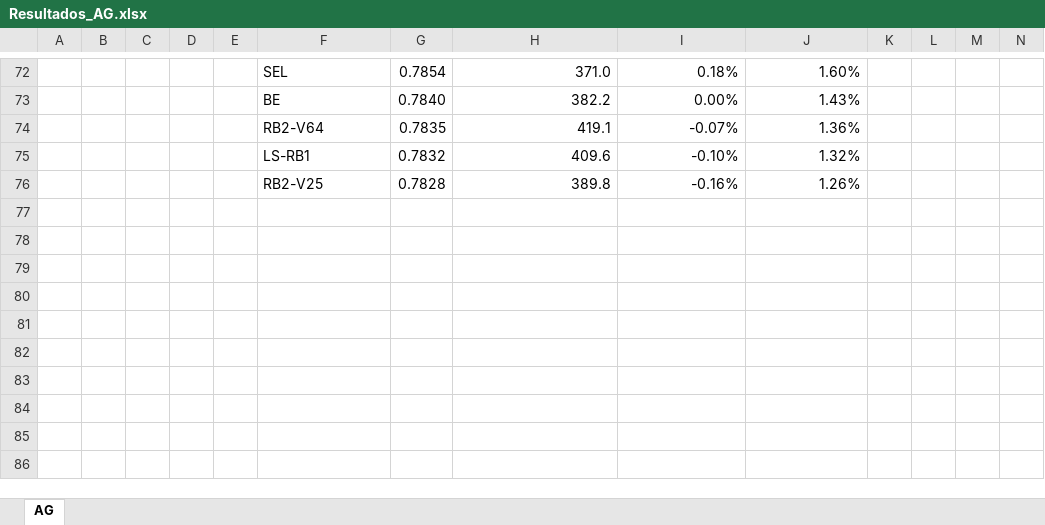
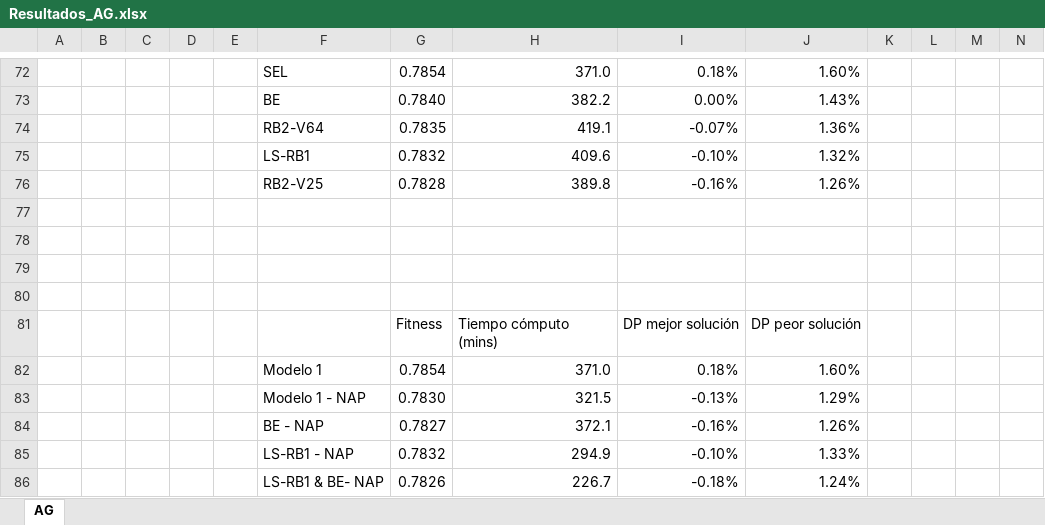
Before and after one commit to psaldar/metodos-heuristicos, an Excel workbook: data/Resultados_AG.xlsx, sheet AG, drawn as a sheet; only a part is shown, gaps mark what is left out; values as stored, in another font and other column widths than the file's, no borders; charts and pictures not drawn; rows hold the shown columns only; the diff names each change by its address in the sheet, - before the commit and + after, or states it on an @@ line.

```diff
--- a/data/Resultados_AG.xlsx (sheet AG)
+++ b/data/Resultados_AG.xlsx (sheet AG)
+row 77: (empty)
+row 78: (empty)
+row 79: (empty)
+row 80: (empty)
+row 81:  |  |  |  |  |  | Fitness | Tiempo cómputo (mins) | DP mejor solución | DP peor solución
+row 82:  |  |  |  |  | Modelo 1 | 0.7854 | 371.0 | 0.18% | 1.60%
+row 83:  |  |  |  |  | Modelo 1 - NAP | 0.7830 | 321.5 | -0.13% | 1.29%
+row 84:  |  |  |  |  | BE - NAP | 0.7827 | 372.1 | -0.16% | 1.26%
+row 85:  |  |  |  |  | LS-RB1 - NAP | 0.7832 | 294.9 | -0.10% | 1.33%
+row 86:  |  |  |  |  | LS-RB1 & BE- NAP | 0.7826 | 226.7 | -0.18% | 1.24%
```
Also changed, not shown: 17 other files.
